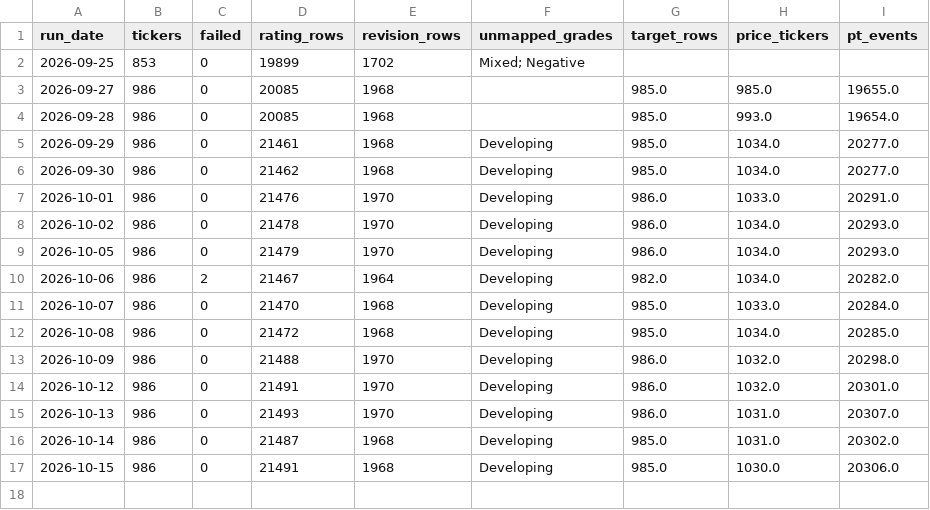
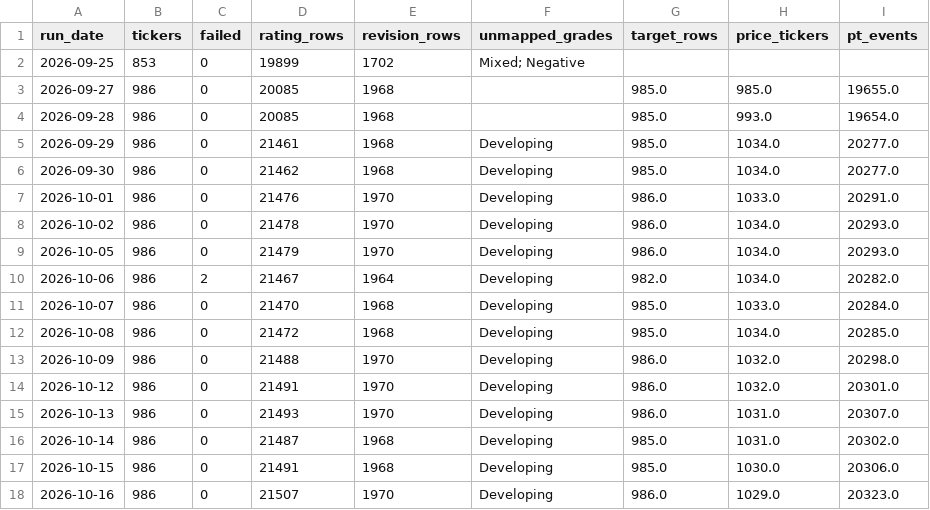
Before and after one commit to marcomazzon27-prog/analyst-snapshot, a CSV file: data/health_history.csv, drawn as a sheet; the diff names each change by its address in the sheet, - before the commit and + after, or states it on an @@ line.

```diff
--- a/data/health_history.csv
+++ b/data/health_history.csv
+row 18: 2026-10-16 | 986 | 0 | 21507 | 1970 | Developing | 986.0 | 1029.0 | 20323.0
```
Also changed, not shown: data/broker_ranking_history.csv.
